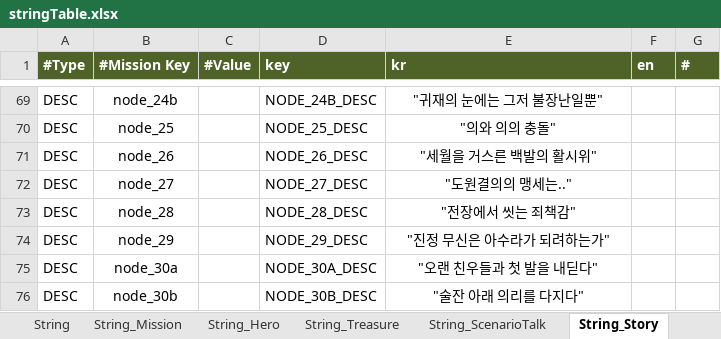
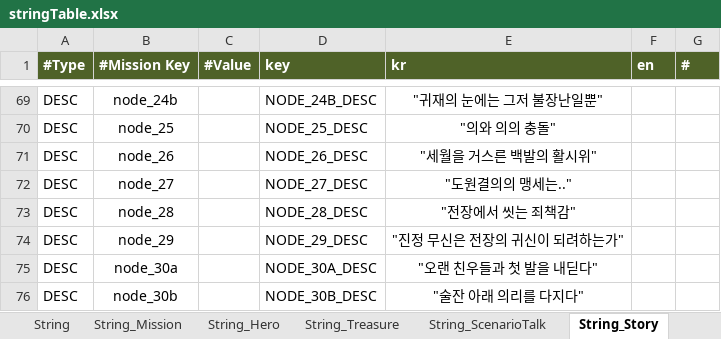
Before and after one commit to Roksan4614/ThreeKingdoms, an Excel workbook: ExcelToJSONConverter/excel/stringTable.xlsx, sheet String_Story, drawn as a sheet; only a part is shown, gaps mark what is left out; values as stored, in another font and other column widths than the file's, no borders; the diff names each change by its address in the sheet, - before the commit and + after, or states it on an @@ line.

```diff
--- a/ExcelToJSONConverter/excel/stringTable.xlsx (sheet String_Story)
+++ b/ExcelToJSONConverter/excel/stringTable.xlsx (sheet String_Story)
-E74 (kr): "진정 무신은 아수라가 되려하는가"
+E74 (kr): "진정 무신은 전장의 귀신이 되려하는가"
```
Also changed, not shown: sheet String_ScenarioTalk, formulas that keep their value, ExcelToJSONConverter/excel/storyMode.xlsx, 23 other files.
